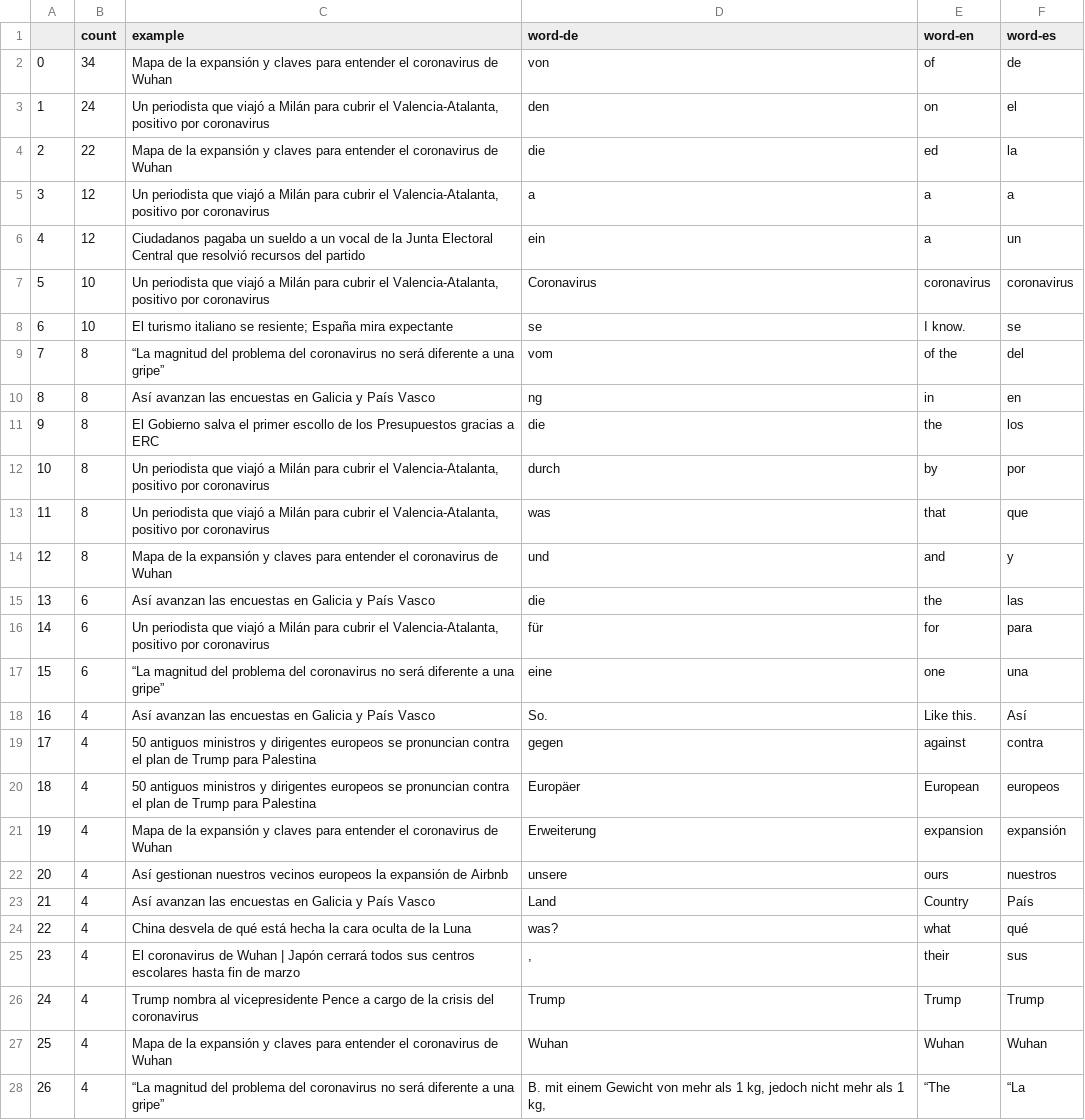
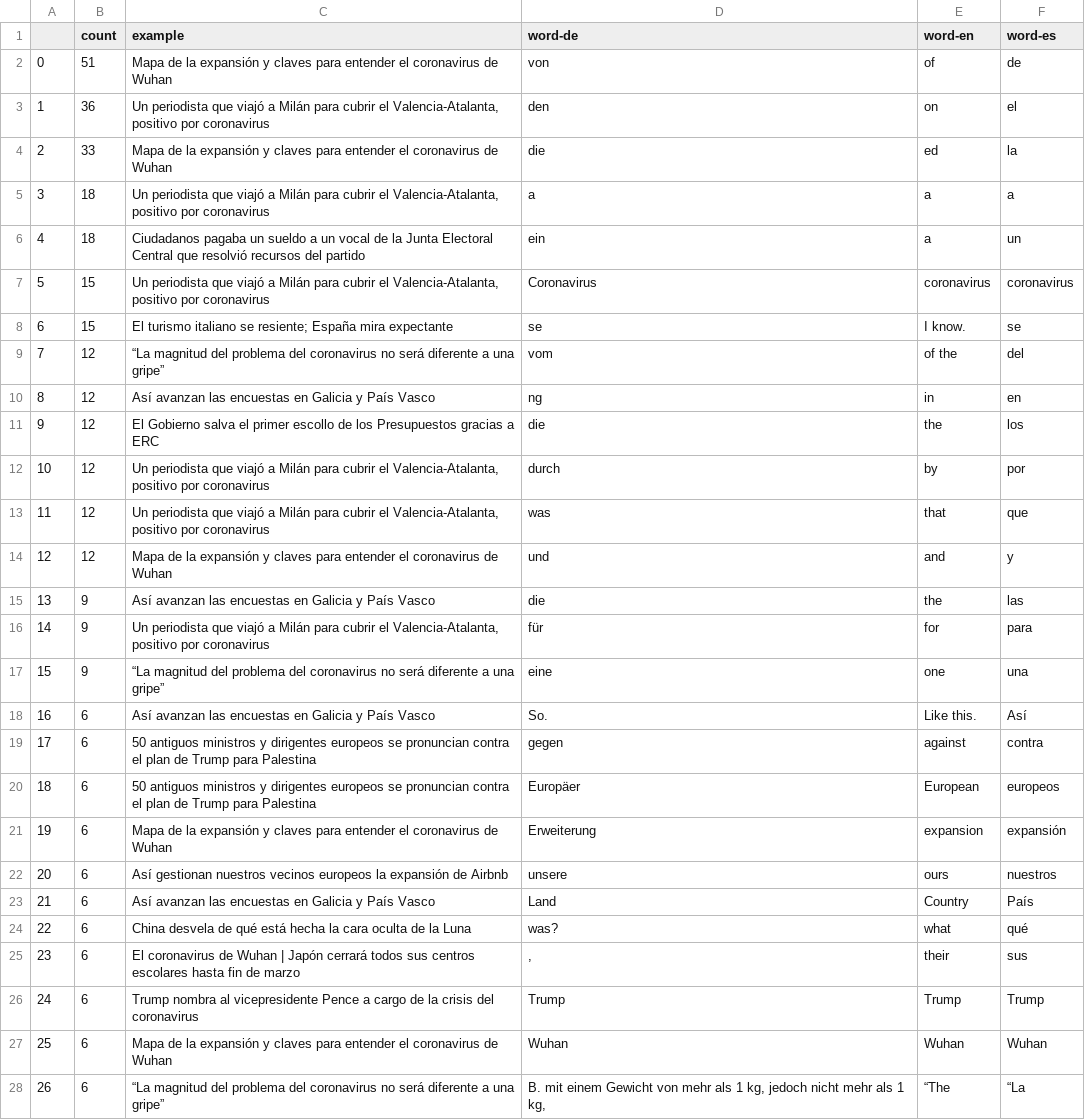
Before and after one commit to sliuxl/LinguaVitaminNews, a CSV file: csv/news/2025/06/2025-06-30-VOCAB--news-es.csv, drawn as a sheet; only a part is shown; the diff covers the shown part only.

```diff
--- a/csv/news/2025/06/2025-06-30-VOCAB--news-es.csv
+++ b/csv/news/2025/06/2025-06-30-VOCAB--news-es.csv
@@ -1,28 +1,28 @@
 ,count,example,word-de,word-en,word-es
-0,34,Mapa de la expansión y claves para entender el coronavirus de Wuhan,von,of,de
-1,24,"Un periodista que viajó a Milán para cubrir el Valencia-Atalanta, positivo por coronavirus",den,on,el
-2,22,Mapa de la expansión y claves para entender el coronavirus de Wuhan,die,ed,la
-3,12,"Un periodista que viajó a Milán para cubrir el Valencia-Atalanta, positivo por coronavirus",a,a,a
-4,12,Ciudadanos pagaba un sueldo a un vocal de la Junta Electoral Central que resolvió recursos del partido,ein,a,un
-5,10,"Un periodista que viajó a Milán para cubrir el Valencia-Atalanta, positivo por coronavirus",Coronavirus,coronavirus,coronavirus
-6,10,El turismo italiano se resiente; España mira expectante,se,I know.,se
-7,8,“La magnitud del problema del coronavirus no será diferente a una gripe”,vom,of the,del
-8,8,Así avanzan las encuestas en Galicia y País Vasco,ng,in,en
-9,8,El Gobierno salva el primer escollo de los Presupuestos gracias a ERC,die,the,los
-10,8,"Un periodista que viajó a Milán para cubrir el Valencia-Atalanta, positivo por coronavirus",durch,by,por
-11,8,"Un periodista que viajó a Milán para cubrir el Valencia-Atalanta, positivo por coronavirus",was,that,que
-12,8,Mapa de la expansión y claves para entender el coronavirus de Wuhan,und,and,y
-13,6,Así avanzan las encuestas en Galicia y País Vasco,die,the,las
-14,6,"Un periodista que viajó a Milán para cubrir el Valencia-Atalanta, positivo por coronavirus",für,for,para
-15,6,“La magnitud del problema del coronavirus no será diferente a una gripe”,eine,one,una
-16,4,Así avanzan las encuestas en Galicia y País Vasco,So.,Like this.,Así
-17,4,50 antiguos ministros y dirigentes europeos se pronuncian contra el plan de Trump para Palestina,gegen,against,contra
-18,4,50 antiguos ministros y dirigentes europeos se pronuncian contra el plan de Trump para Palestina,Europäer,European,europeos
-19,4,Mapa de la expansión y claves para entender el coronavirus de Wuhan,Erweiterung,expansion,expansión
-20,4,Así gestionan nuestros vecinos europeos la expansión de Airbnb,unsere,ours,nuestros
-21,4,Así avanzan las encuestas en Galicia y País Vasco,Land,Country,País
-22,4,China desvela de qué está hecha la cara oculta de la Luna,was?,what,qué
-23,4,El coronavirus de Wuhan | Japón cerrará todos sus centros escolares hasta fin de marzo,",",their,sus
-24,4,Trump nombra al vicepresidente Pence a cargo de la crisis del coronavirus,Trump,Trump,Trump
-25,4,Mapa de la expansión y claves para entender el coronavirus de Wuhan,Wuhan,Wuhan,Wuhan
-26,4,“La magnitud del problema del coronavirus no será diferente a una gripe”,"B. mit einem Gewicht von mehr als 1 kg, jedoch nicht mehr als 1 kg,",“The,“La
+0,51,Mapa de la expansión y claves para entender el coronavirus de Wuhan,von,of,de
+1,36,"Un periodista que viajó a Milán para cubrir el Valencia-Atalanta, positivo por coronavirus",den,on,el
+2,33,Mapa de la expansión y claves para entender el coronavirus de Wuhan,die,ed,la
+3,18,"Un periodista que viajó a Milán para cubrir el Valencia-Atalanta, positivo por coronavirus",a,a,a
+4,18,Ciudadanos pagaba un sueldo a un vocal de la Junta Electoral Central que resolvió recursos del partido,ein,a,un
+5,15,"Un periodista que viajó a Milán para cubrir el Valencia-Atalanta, positivo por coronavirus",Coronavirus,coronavirus,coronavirus
+6,15,El turismo italiano se resiente; España mira expectante,se,I know.,se
+7,12,“La magnitud del problema del coronavirus no será diferente a una gripe”,vom,of the,del
+8,12,Así avanzan las encuestas en Galicia y País Vasco,ng,in,en
+9,12,El Gobierno salva el primer escollo de los Presupuestos gracias a ERC,die,the,los
+10,12,"Un periodista que viajó a Milán para cubrir el Valencia-Atalanta, positivo por coronavirus",durch,by,por
+11,12,"Un periodista que viajó a Milán para cubrir el Valencia-Atalanta, positivo por coronavirus",was,that,que
+12,12,Mapa de la expansión y claves para entender el coronavirus de Wuhan,und,and,y
+13,9,Así avanzan las encuestas en Galicia y País Vasco,die,the,las
+14,9,"Un periodista que viajó a Milán para cubrir el Valencia-Atalanta, positivo por coronavirus",für,for,para
+15,9,“La magnitud del problema del coronavirus no será diferente a una gripe”,eine,one,una
+16,6,Así avanzan las encuestas en Galicia y País Vasco,So.,Like this.,Así
+17,6,50 antiguos ministros y dirigentes europeos se pronuncian contra el plan de Trump para Palestina,gegen,against,contra
+18,6,50 antiguos ministros y dirigentes europeos se pronuncian contra el plan de Trump para Palestina,Europäer,European,europeos
+19,6,Mapa de la expansión y claves para entender el coronavirus de Wuhan,Erweiterung,expansion,expansión
+20,6,Así gestionan nuestros vecinos europeos la expansión de Airbnb,unsere,ours,nuestros
+21,6,Así avanzan las encuestas en Galicia y País Vasco,Land,Country,País
+22,6,China desvela de qué está hecha la cara oculta de la Luna,was?,what,qué
+23,6,El coronavirus de Wuhan | Japón cerrará todos sus centros escolares hasta fin de marzo,",",their,sus
+24,6,Trump nombra al vicepresidente Pence a cargo de la crisis del coronavirus,Trump,Trump,Trump
+25,6,Mapa de la expansión y claves para entender el coronavirus de Wuhan,Wuhan,Wuhan,Wuhan
+26,6,“La magnitud del problema del coronavirus no será diferente a una gripe”,"B. mit einem Gewicht von mehr als 1 kg, jedoch nicht mehr als 1 kg,",“The,“La
```
Also changed, not shown: 142 edited cells elsewhere in this file, 3 other files.
